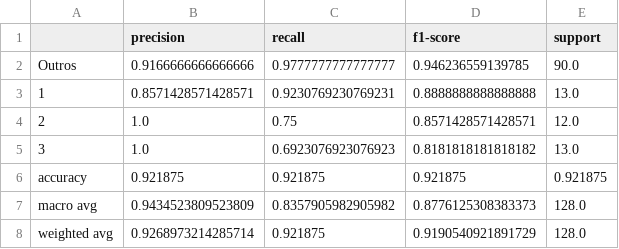
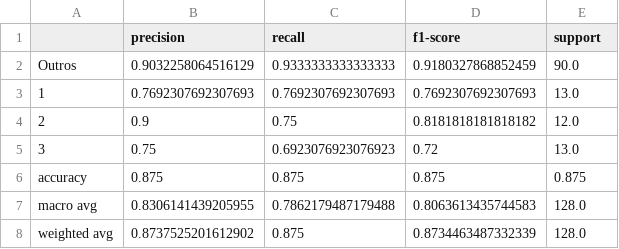
Before and after one commit to Felipecordeiiro/mobit_challenge, a CSV file: results/resnet50_results.csv, drawn as a sheet.

```diff
--- a/results/resnet50_results.csv
+++ b/results/resnet50_results.csv
@@ -1,8 +1,8 @@
 ,precision,recall,f1-score,support
-Outros,0.9166666666666666,0.9777777777777777,0.946236559139785,90.0
-1,0.8571428571428571,0.9230769230769231,0.8888888888888888,13.0
-2,1.0,0.75,0.8571428571428571,12.0
-3,1.0,0.6923076923076923,0.8181818181818182,13.0
-accuracy,0.921875,0.921875,0.921875,0.921875
-macro avg,0.9434523809523809,0.8357905982905982,0.8776125308383373,128.0
-weighted avg,0.9268973214285714,0.921875,0.9190540921891729,128.0
+Outros,0.9032258064516129,0.9333333333333333,0.9180327868852459,90.0
+1,0.7692307692307693,0.7692307692307693,0.7692307692307693,13.0
+2,0.9,0.75,0.8181818181818182,12.0
+3,0.75,0.6923076923076923,0.72,13.0
+accuracy,0.875,0.875,0.875,0.875
+macro avg,0.8306141439205955,0.7862179487179488,0.8063613435744583,128.0
+weighted avg,0.8737525201612902,0.875,0.8734463487332339,128.0
```
Also changed, not shown: results/convnext_t_results.csv, results/efficientnetv2_s_results.csv, 8 other files.
